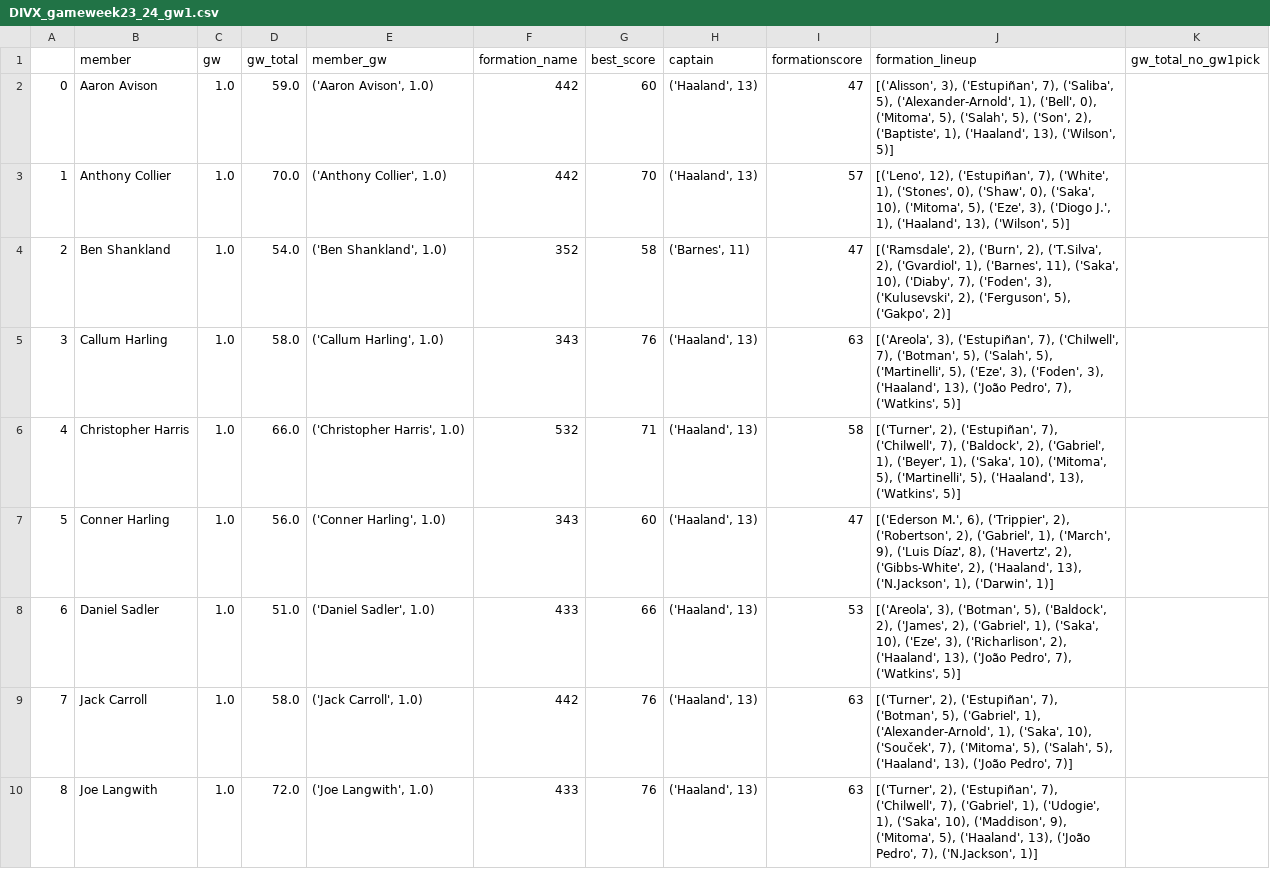
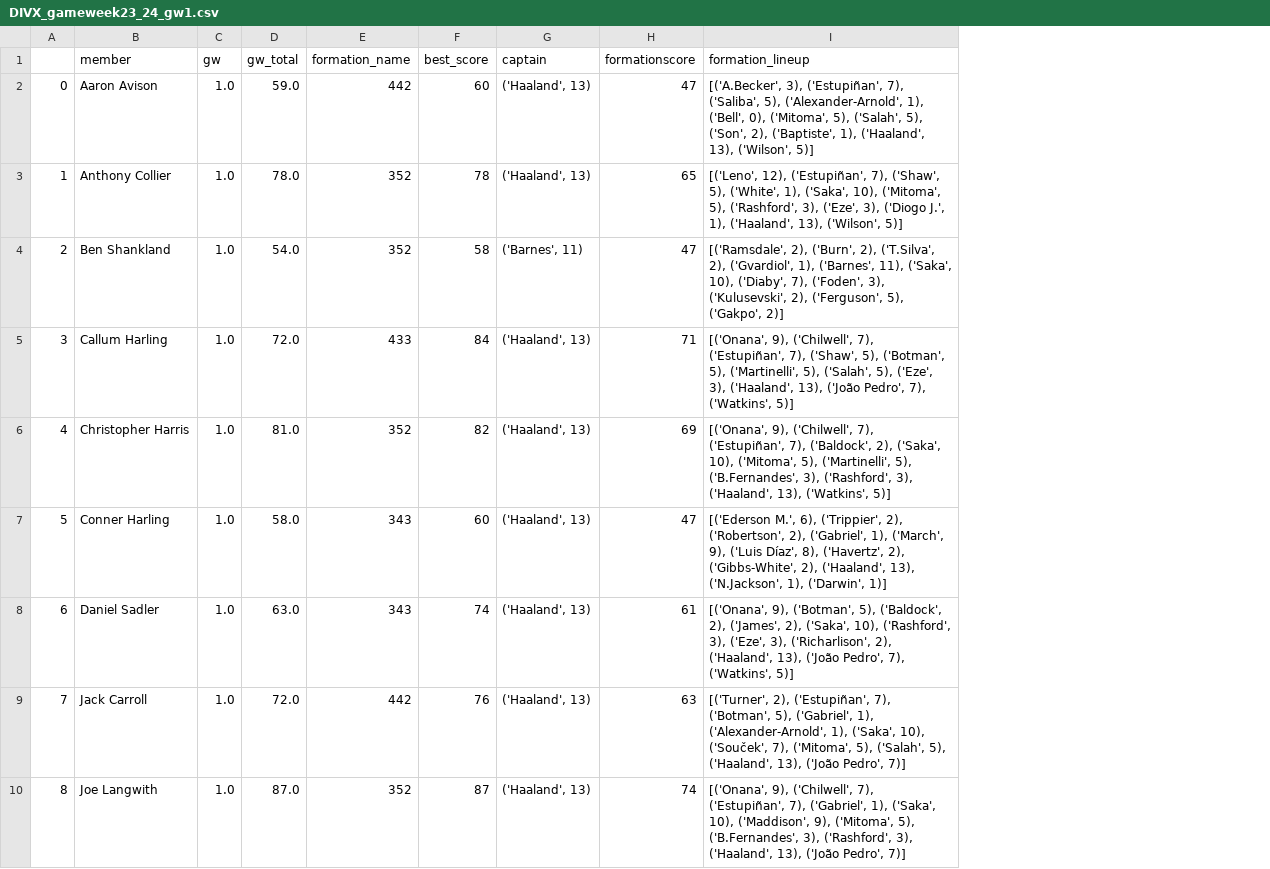
Before and after one commit to chrisimpacts/FPL-Data-Analysis, a CSV file: data/DIVX_gameweek23_24_gw1.csv, drawn as a sheet; only a part is shown; removed rows and columns are numbered as before the commit, all else as after; the diff covers the shown part only; the diff names each change by its address in the sheet, - before the commit and + after, or states it on an @@ line.

```diff
--- a/data/DIVX_gameweek23_24_gw1.csv
+++ b/data/DIVX_gameweek23_24_gw1.csv
-column E (member_gw), rows 2-10: ('Aaron Avison', 1.0) | ('Anthony Collier', 1.0) | ('Ben Shankland', 1.0) | ('Callum Harling', 1.0) | ('Christopher Harris', 1.0) | ('Conner Harling', 1.0) | ('Daniel Sadler', 1.0) | ('Jack Carroll', 1.0) | ('Joe Langwith', 1.0)
-column K (gw_total_no_gw1pick), empty
-I2 (formation_lineup): [('Alisson', 3), ('Estupiñan',…
+I2 (formation_lineup): [('A.Becker', 3), ('Estupiñan',…
-D3 (gw_total): 70.0
+D3 (gw_total): 78.0
-E3 (formation_name): 442
+E3 (formation_name): 352
-F3 (best_score): 70
+F3 (best_score): 78
-H3 (formationscore): 57
+H3 (formationscore): 65
-I3 (formation_lineup): …('Estupiñan', 7), ('White', 1), ('Stones', 0), ('Shaw', 0), ('Saka', 10), ('Mitoma', 5), ('Eze', 3),…
+I3 (formation_lineup): …('Estupiñan', 7), ('Shaw', 5), ('White', 1), ('Saka', 10), ('Mitoma', 5), ('Rashford', 3), ('Eze', 3),…
-D5 (gw_total): 58.0
+D5 (gw_total): 72.0
-E5 (formation_name): 343
+E5 (formation_name): 433
-F5 (best_score): 76
+F5 (best_score): 84
-H5 (formationscore): 63
+H5 (formationscore): 71
-I5 (formation_lineup): [('Areola', 3), ('Estupiñan', 7), ('Chilwell', 7), ('Botman', 5), ('Salah', 5), ('Martinelli', 5), ('Eze', 3), ('Foden', 3), ('Haaland',…
+I5 (formation_lineup): [('Onana', 9), ('Chilwell', 7), ('Estupiñan', 7), ('Shaw', 5), ('Botman', 5), ('Martinelli', 5), ('Salah', 5), ('Eze', 3), ('Haaland',…
-D6 (gw_total): 66.0
+D6 (gw_total): 81.0
-E6 (formation_name): 532
+E6 (formation_name): 352
-F6 (best_score): 71
+F6 (best_score): 82
-H6 (formationscore): 58
+H6 (formationscore): 69
-I6 (formation_lineup): [('Turner', 2), ('Estupiñan', 7), ('Chilwell', 7), ('Baldock', 2), ('Gabriel', 1), ('Beyer', 1), ('Saka', 10), ('Mitoma', 5), ('Martinelli', 5), ('Haaland', 13),…
+I6 (formation_lineup): [('Onana', 9), ('Chilwell', 7), ('Estupiñan', 7), ('Baldock', 2), ('Saka', 10), ('Mitoma', 5), ('Martinelli', 5), ('B.Fernandes', 3), ('Rashford', 3), ('Haaland', 13),…
-D7 (gw_total): 56.0
+D7 (gw_total): 58.0
-D8 (gw_total): 51.0
+D8 (gw_total): 63.0
-E8 (formation_name): 433
+E8 (formation_name): 343
-F8 (best_score): 66
+F8 (best_score): 74
-H8 (formationscore): 53
+H8 (formationscore): 61
-I8 (formation_lineup): [('Areola', 3), ('Botman', 5), ('Baldock', 2), ('James', 2), ('Gabriel', 1), ('Saka', 10), ('Eze', 3),…
+I8 (formation_lineup): [('Onana', 9), ('Botman', 5), ('Baldock', 2), ('James', 2), ('Saka', 10), ('Rashford', 3), ('Eze', 3),…
-D9 (gw_total): 58.0
+D9 (gw_total): 72.0
-D10 (gw_total): 72.0
+D10 (gw_total): 87.0
-E10 (formation_name): 433
+E10 (formation_name): 352
-F10 (best_score): 76
+F10 (best_score): 87
-H10 (formationscore): 63
+H10 (formationscore): 74
-I10 (formation_lineup): [('Turner', 2), ('Estupiñan', 7), ('Chilwell', 7), ('Gabriel', 1), ('Udogie', 1), ('Saka', 10), ('Maddison', 9), ('Mitoma', 5), ('Haaland', 13), ('João Pedro', 7), ('N.Jackson', 1)]
+I10 (formation_lineup): [('Onana', 9), ('Chilwell', 7), ('Estupiñan', 7), ('Gabriel', 1), ('Saka', 10), ('Maddison', 9), ('Mitoma', 5), ('B.Fernandes', 3), ('Rashford', 3), ('Haaland', 13), ('João Pedro', 7)]
```
Also changed, not shown: 36 edited cells elsewhere in this file, data/2023_IDs.csv, data/DIVX_picks_updated.csv, 7 other files.
